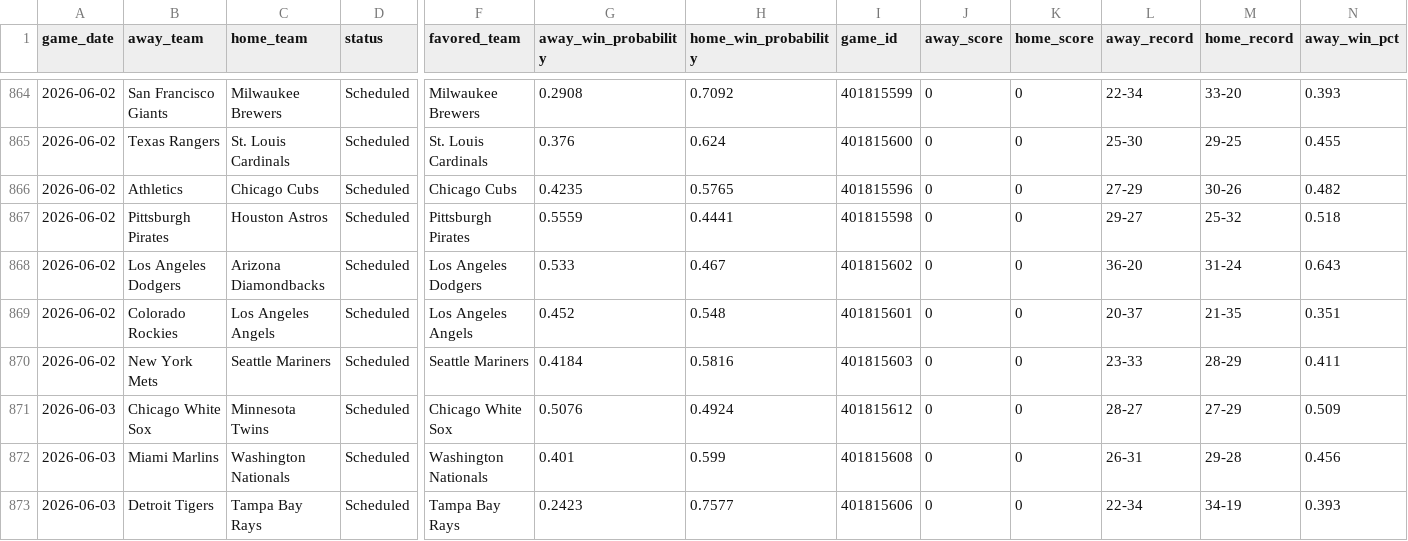
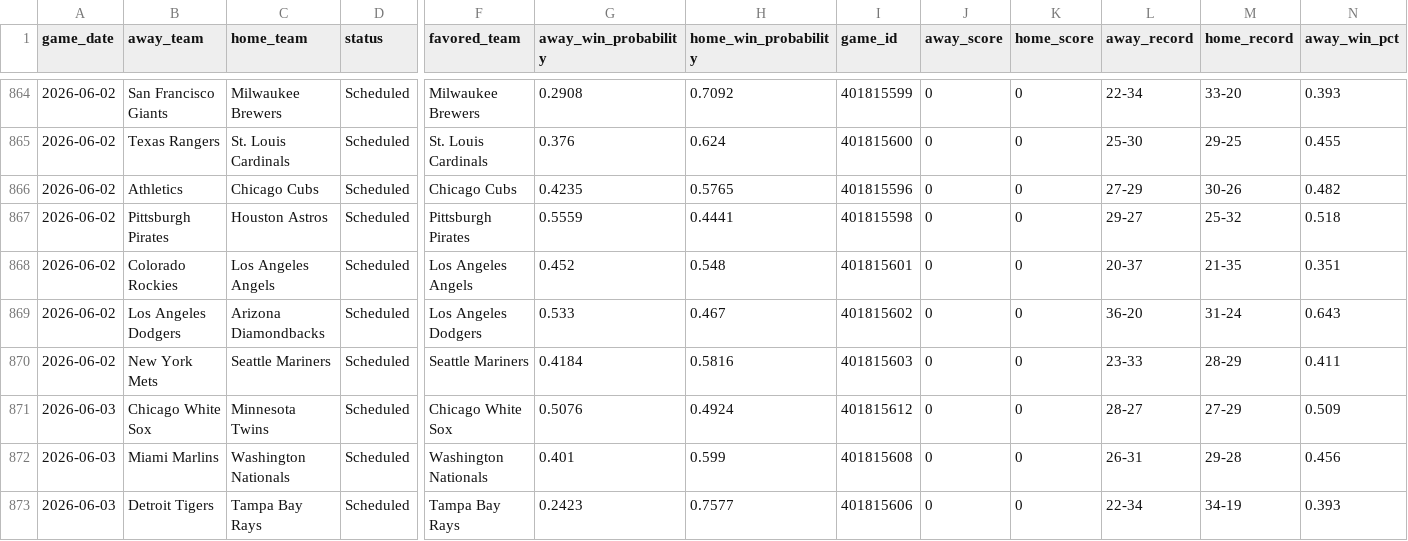
Before and after one commit to mfradkin2/mlb-predictions, a CSV file: mlb_predictions.csv, drawn as a sheet; only a part is shown, gaps mark what is left out; removed rows and columns are numbered as before the commit, all else as after; rows hold the shown columns only; the diff names each change by its address in the sheet, - before the commit and + after, or states it on an @@ line.

```diff
--- a/mlb_predictions.csv
+++ b/mlb_predictions.csv
-row 868: 2026-06-02 | Los Angeles Dodgers | Arizona Diamondbacks | Scheduled | Los Angeles Dodgers | 0.533 | 0.467 | 401815602 | 0 | 0 | 36-20 | 31-24 | 0.643
+row 869: 2026-06-02 | Los Angeles Dodgers | Arizona Diamondbacks | Scheduled | Los Angeles Dodgers | 0.533 | 0.467 | 401815602 | 0 | 0 | 36-20 | 31-24 | 0.643
```
Also changed, not shown: nhl_2026_schedule_enriched.csv, 2 other files.
